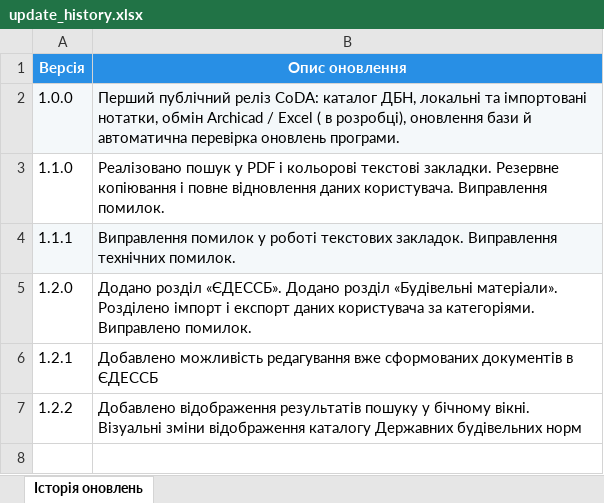
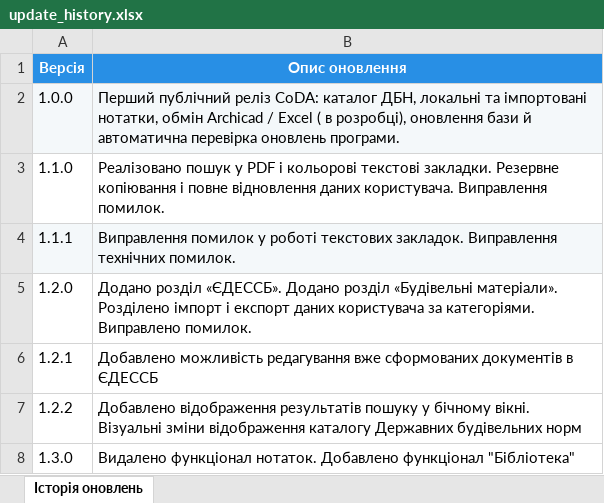
Before and after one commit to Wild-Architect/CoDA, an Excel workbook: data/update_history.xlsx, sheet Історія оновлень, drawn as a sheet; values as stored, in another font and other column widths than the file's, no borders; table styles not drawn; the diff names each change by its address in the sheet, - before the commit and + after, or states it on an @@ line.

```diff
--- a/data/update_history.xlsx (sheet Історія оновлень)
+++ b/data/update_history.xlsx (sheet Історія оновлень)
+row 8: 1.3.0 | Видалено функціонал нотаток. Добавлено функціонал "Бібліотека"
```
Also changed, not shown: 11 other files.
